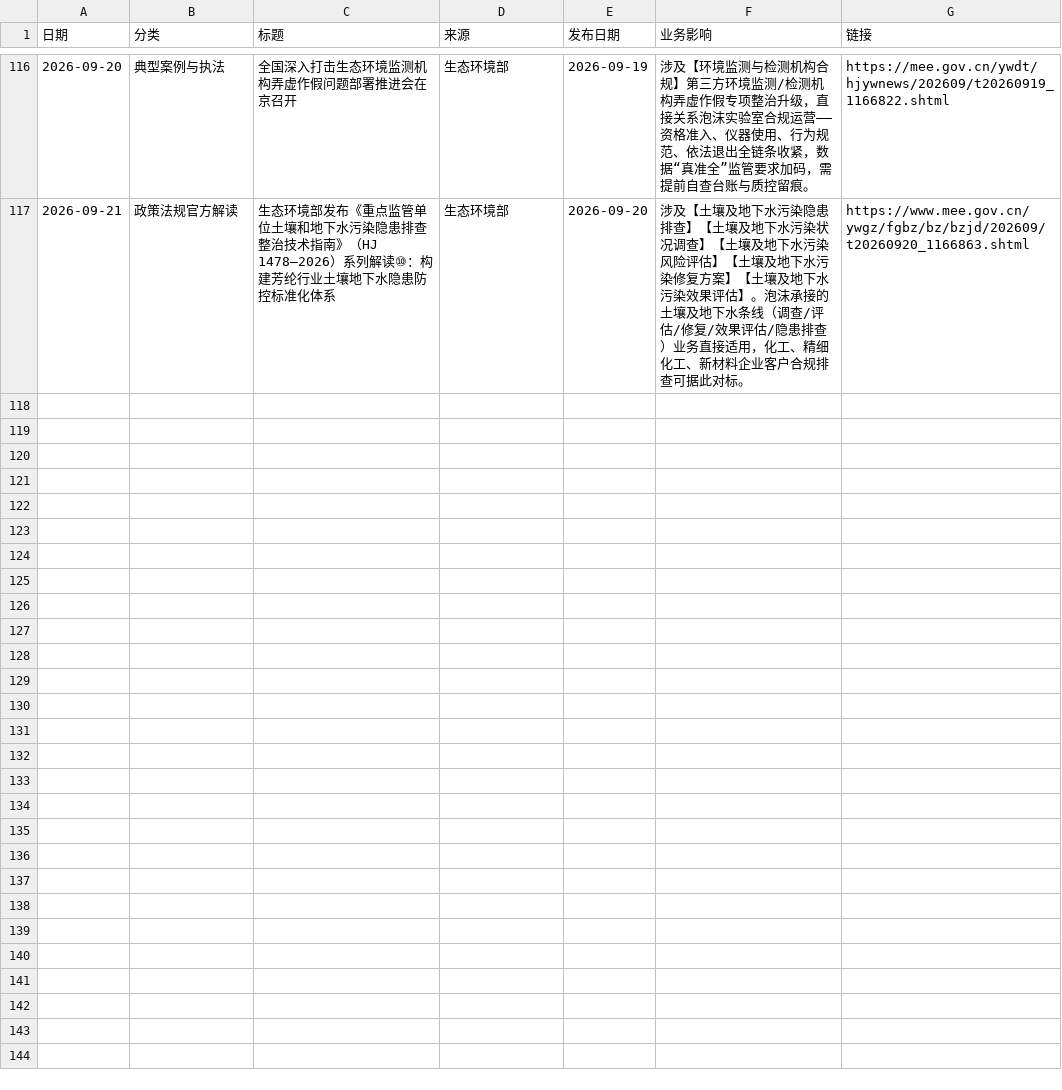
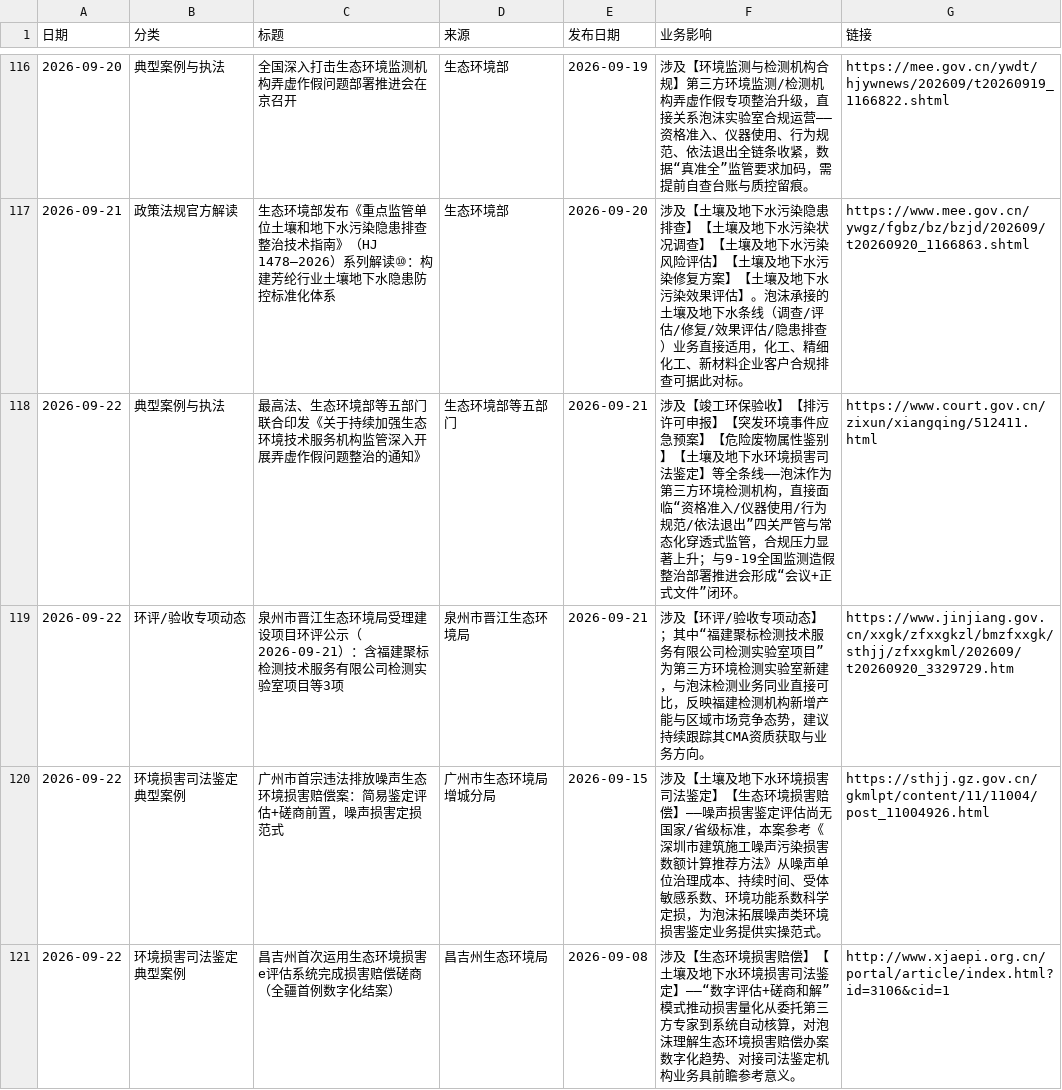
Before and after one commit to lhxziyou/daily-env-brief, a CSV file: 汇总_cloud.csv, drawn as a sheet; only a part is shown, gaps mark what is left out; the diff names each change by its address in the sheet, - before the commit and + after, or states it on an @@ line.

Commit message:
cloud local primary push 2026-09-22

```diff
--- a/汇总_cloud.csv
+++ b/汇总_cloud.csv
+row 118: 2026-09-22 | 典型案例与执法 | 最高法、生态环境部等五部门联合印发《关于持续加强生态环境技术服务机构监管深入开展弄虚作假问题整治的通知》 | 生态环境部等五部门 | 2026-09-21 | 涉及【竣工环保验收】【排污许可申报】【突发环境事件应急预案】【危险废物属性鉴别】【土壤及地下水环境损害司法鉴定】等全条线——泡沫作为第三方环境检测机构，直接面临“资格准入/仪器使用/行为规范/依法退出”四关严管与常态化穿透式监管，合规压力显著上升；与9-19全国监测造假整治部署推进会形成“会议+正式文件”闭环。 | https://www.court.gov.cn/zixun/xiangqing/512411.html
+row 119: 2026-09-22 | 环评/验收专项动态 | 泉州市晋江生态环境局受理建设项目环评公示（2026-09-21）：含福建聚标检测技术服务有限公司检测实验室项目等3项 | 泉州市晋江生态环境局 | 2026-09-21 | 涉及【环评/验收专项动态】；其中“福建聚标检测技术服务有限公司检测实验室项目”为第三方环境检测实验室新建，与泡沫检测业务同业直接可比，反映福建检测机构新增产能与区域市场竞争态势，建议持续跟踪其CMA资质获取与业务方向。 | https://www.jinjiang.gov.cn/xxgk/zfxxgkzl/bmzfxxgk/sthjj/zfxxgkml/202609/t20260920_3329729.htm
+row 120: 2026-09-22 | 环境损害司法鉴定典型案例 | 广州市首宗违法排放噪声生态环境损害赔偿案：简易鉴定评估+磋商前置，噪声损害定损范式 | 广州市生态环境局增城分局 | 2026-09-15 | 涉及【土壤及地下水环境损害司法鉴定】【生态环境损害赔偿】——噪声损害鉴定评估尚无国家/省级标准，本案参考《深圳市建筑施工噪声污染损害数额计算推荐方法》从噪声单位治理成本、持续时间、受体敏感系数、环境功能系数科学定损，为泡沫拓展噪声类环境损害鉴定业务提供实操范式。 | https://sthjj.gz.gov.cn/gkmlpt/content/11/11004/post_11004926.html
+row 121: 2026-09-22 | 环境损害司法鉴定典型案例 | 昌吉州首次运用生态环境损害e评估系统完成损害赔偿磋商（全疆首例数字化结案） | 昌吉州生态环境局 | 2026-09-08 | 涉及【生态环境损害赔偿】【土壤及地下水环境损害司法鉴定】——“数字评估+磋商和解”模式推动损害量化从委托第三方专家到系统自动核算，对泡沫理解生态环境损害赔偿办案数字化趋势、对接司法鉴定机构业务具前瞻参考意义。 | http://www.xjaepi.org.cn/portal/article/index.html?id=3106&cid=1
```
Also changed, not shown: 1 other file.
